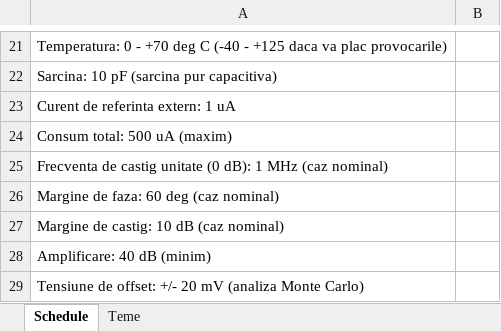
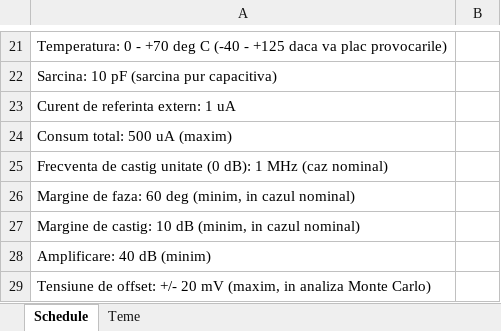
Before and after one commit to florinsdumitru/ISM, an Excel workbook: proiect/tema_ISM_2023_2024.xlsx, sheet Schedule, drawn as a sheet; only a part is shown, gaps mark what is left out; values as stored, in another font and other column widths than the file's, no borders; the diff names each change by its address in the sheet, - before the commit and + after, or states it on an @@ line.

Commit message:
Mentionat explicit ca PM si GM cerute sunt valorile minime.

```diff
--- a/proiect/tema_ISM_2023_2024.xlsx (sheet Schedule)
+++ b/proiect/tema_ISM_2023_2024.xlsx (sheet Schedule)
-A26: Margine de faza: 60 deg (caz nominal)
+A26: Margine de faza: 60 deg (minim, in cazul nominal)
-A27: Margine de castig: 10 dB (caz nominal)
+A27: Margine de castig: 10 dB (minim, in cazul nominal)
-A29: …20 mV (analiza Monte Carlo)
+A29: …20 mV (maxim, in analiza Monte Carlo)
```
